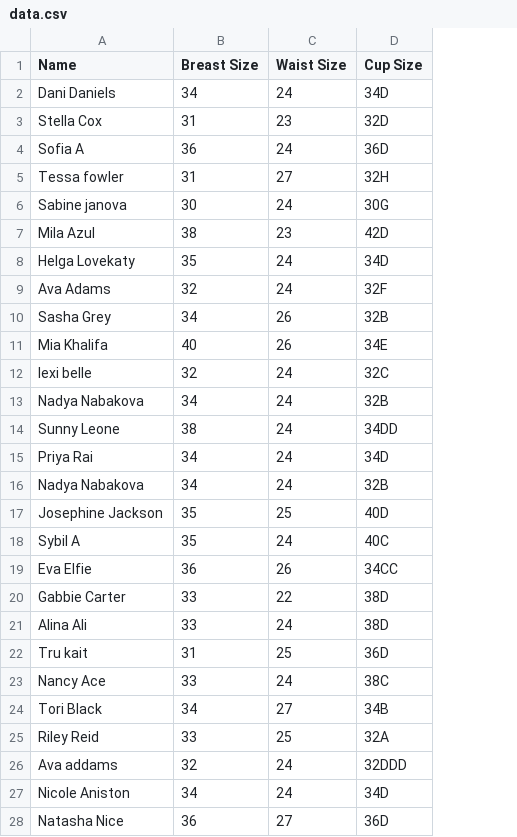
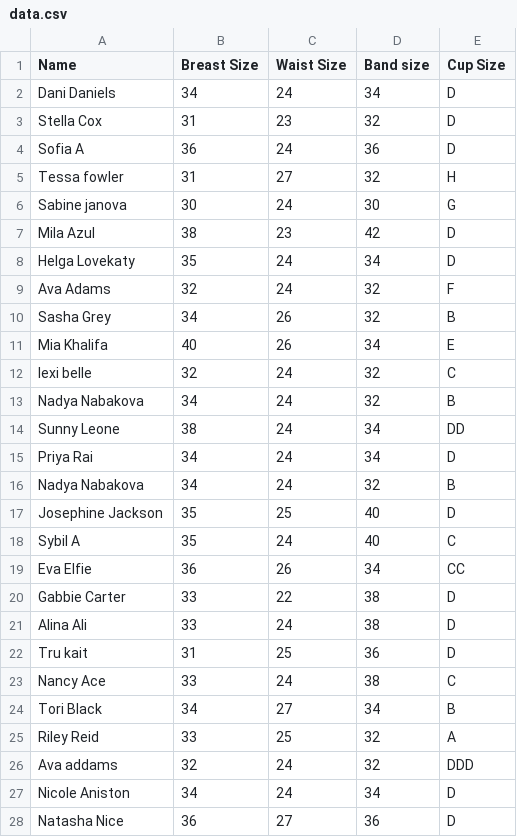
Before and after one commit to samiurprapon/BraSizePrediction, a CSV file: data.csv, drawn as a sheet; only a part is shown; addresses are those after the commit; the diff covers the shown part only; the diff names each change by its address in the sheet, - before the commit and + after, or states it on an @@ line.

Commit message:
data table change

```diff
--- a/data.csv
+++ b/data.csv
+column D (Band size), rows 2-28: 34 | 32 | 36 | 32 | 30 | 42 | 34 | 32 | 32 | 34 | 32 | 32 | 34 | 34 | 32 | 40 | 40 | 34 | 38 | 38 | 36 | 38 | 34 | 32 | 32 | 34 | 36
-E2 (Cup Size): 34D
+E2 (Cup Size): D
-E3 (Cup Size): 32D
+E3 (Cup Size): D
-E4 (Cup Size): 36D
+E4 (Cup Size): D
-E5 (Cup Size): 32H
+E5 (Cup Size): H
-E6 (Cup Size): 30G
+E6 (Cup Size): G
-E7 (Cup Size): 42D
+E7 (Cup Size): D
-E8 (Cup Size): 34D
+E8 (Cup Size): D
-E9 (Cup Size): 32F
+E9 (Cup Size): F
-E10 (Cup Size): 32B
+E10 (Cup Size): B
-E11 (Cup Size): 34E
+E11 (Cup Size): E
-E12 (Cup Size): 32C
+E12 (Cup Size): C
-E13 (Cup Size): 32B
+E13 (Cup Size): B
-E14 (Cup Size): 34DD
+E14 (Cup Size): DD
-E15 (Cup Size): 34D
+E15 (Cup Size): D
-E16 (Cup Size): 32B
+E16 (Cup Size): B
-E17 (Cup Size): 40D
+E17 (Cup Size): D
-E18 (Cup Size): 40C
+E18 (Cup Size): C
-E19 (Cup Size): 34CC
+E19 (Cup Size): CC
-E20:E21 (Cup Size): 38D
+E20:E21 (Cup Size): D
-E22 (Cup Size): 36D
+E22 (Cup Size): D
-E23 (Cup Size): 38C
+E23 (Cup Size): C
-E24 (Cup Size): 34B
+E24 (Cup Size): B
-E25 (Cup Size): 32A
+E25 (Cup Size): A
-E26 (Cup Size): 32DDD
+E26 (Cup Size): DDD
-E27 (Cup Size): 34D
+E27 (Cup Size): D
-E28 (Cup Size): 36D
+E28 (Cup Size): D
```
Also changed, not shown: 6 edited cells elsewhere in this file.
